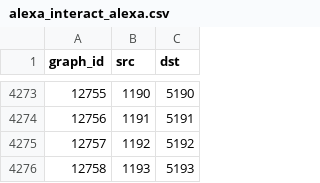
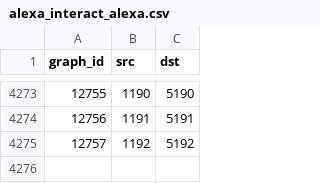
Before and after one commit to seitlab/Glint, a CSV file: heterograph_dataset/alexa_interact_alexa.csv, drawn as a sheet; only a part is shown, gaps mark what is left out.

```diff
--- a/heterograph_dataset/alexa_interact_alexa.csv
+++ b/heterograph_dataset/alexa_interact_alexa.csv
@@ -4275,2 +4275 @@
 12757,1192,5192
-12758,1193,5193
```
Also changed, not shown: 15 other files.
